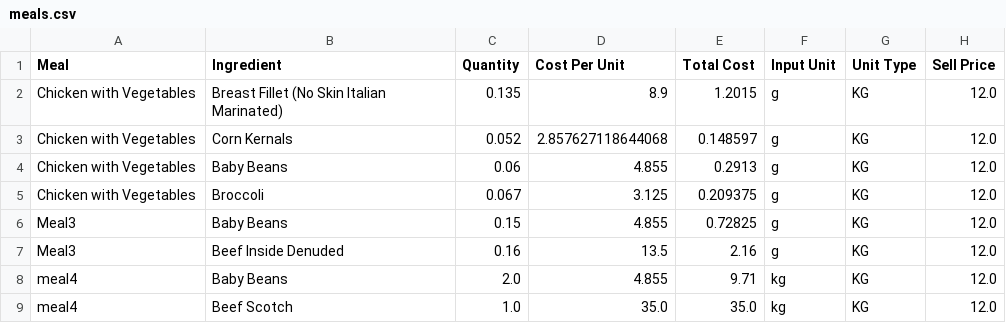
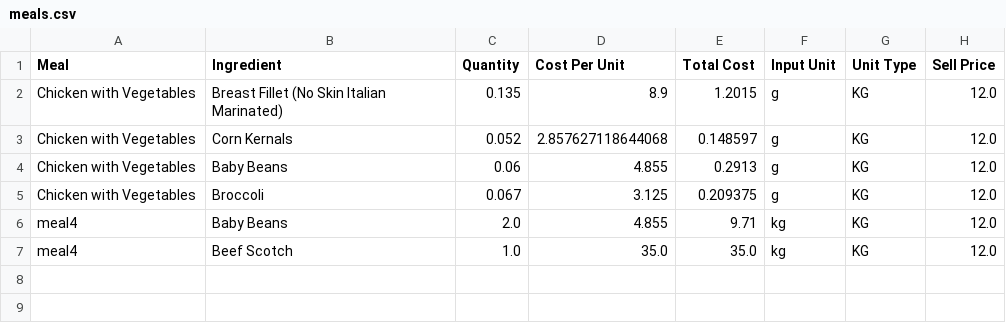
Before and after one commit to LukeCreativeInd/cleaneatscostings, a CSV file: data/meals.csv, drawn as a sheet.

Commit message:
Delete meal Meal3 2025-08-08T03:09:47.031624Z

```diff
--- a/data/meals.csv
+++ b/data/meals.csv
@@ -5,4 +5,2 @@ Chicken with Vegetables,Baby Beans,0.06,4.855,0.2913,g,KG,12.0
 Chicken with Vegetables,Broccoli,0.067,3.125,0.209375,g,KG,12.0
-Meal3,Baby Beans,0.15,4.855,0.72825,g,KG,12.0
-Meal3,Beef Inside Denuded,0.16,13.5,2.16,g,KG,12.0
 meal4,Baby Beans,2.0,4.855,9.71,kg,KG,12.0
```
